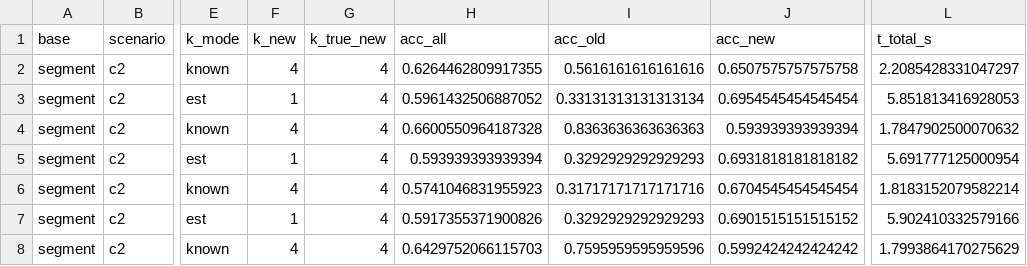
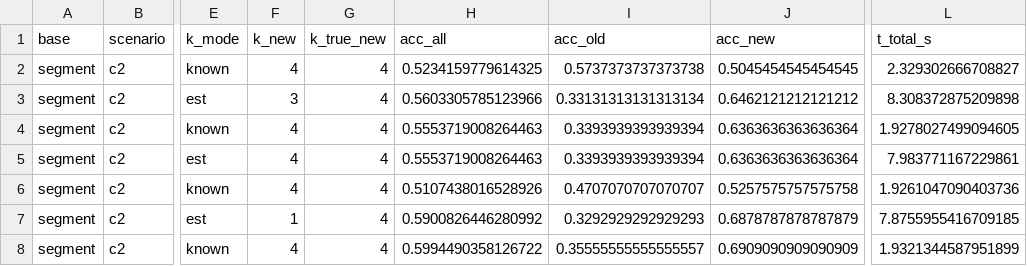
Before and after one commit to lesoliveira/OCC, a CSV file: results_pbn/segment_c2_pbn.csv, drawn as a sheet; only a part is shown, gaps mark what is left out; the diff covers the shown part only; the diff names each change by its address in the sheet, - before the commit and + after, or states it on an @@ line.

```diff
--- a/results_pbn/segment_c2_pbn.csv
+++ b/results_pbn/segment_c2_pbn.csv
-H2 (acc_all): 0.6264462809917355
+H2 (acc_all): 0.5234159779614325
-I2 (acc_old): 0.5616161616161616
+I2 (acc_old): 0.5737373737373738
-J2 (acc_new): 0.6507575757575758
+J2 (acc_new): 0.5045454545454545
-L2 (t_total_s): 2.2085428331047297
+L2 (t_total_s): 2.329302666708827
-F3 (k_new): 1
+F3 (k_new): 3
-H3 (acc_all): 0.5961432506887052
+H3 (acc_all): 0.5603305785123966
-J3 (acc_new): 0.6954545454545454
+J3 (acc_new): 0.6462121212121212
-L3 (t_total_s): 5.851813416928053
+L3 (t_total_s): 8.308372875209898
-H4 (acc_all): 0.6600550964187328
+H4 (acc_all): 0.5553719008264463
-I4 (acc_old): 0.8363636363636363
+I4 (acc_old): 0.3393939393939394
-J4 (acc_new): 0.593939393939394
+J4 (acc_new): 0.6363636363636364
-L4 (t_total_s): 1.7847902500070632
+L4 (t_total_s): 1.9278027499094605
-F5 (k_new): 1
+F5 (k_new): 4
-H5 (acc_all): 0.593939393939394
+H5 (acc_all): 0.5553719008264463
-I5 (acc_old): 0.3292929292929293
+I5 (acc_old): 0.3393939393939394
-J5 (acc_new): 0.6931818181818182
+J5 (acc_new): 0.6363636363636364
-L5 (t_total_s): 5.691777125000954
+L5 (t_total_s): 7.983771167229861
-H6 (acc_all): 0.5741046831955923
+H6 (acc_all): 0.5107438016528926
-I6 (acc_old): 0.31717171717171716
+I6 (acc_old): 0.4707070707070707
-J6 (acc_new): 0.6704545454545454
+J6 (acc_new): 0.5257575757575758
-L6 (t_total_s): 1.8183152079582214
+L6 (t_total_s): 1.9261047090403736
-H7 (acc_all): 0.5917355371900826
+H7 (acc_all): 0.5900826446280992
-J7 (acc_new): 0.6901515151515152
+J7 (acc_new): 0.6878787878787879
-L7 (t_total_s): 5.902410332579166
+L7 (t_total_s): 7.8755955416709185
-H8 (acc_all): 0.6429752066115703
+H8 (acc_all): 0.5994490358126722
-I8 (acc_old): 0.7595959595959596
+I8 (acc_old): 0.35555555555555557
-J8 (acc_new): 0.5992424242424242
+J8 (acc_new): 0.6909090909090909
-L8 (t_total_s): 1.7993864170275629
+L8 (t_total_s): 1.9321344587951899
```
Also changed, not shown: 14 edited cells elsewhere in this file, results_pbn/covertype_c2_pbn.csv, results_pbn/satimage_c2_pbn.csv, 15 other files.
